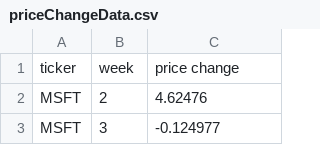
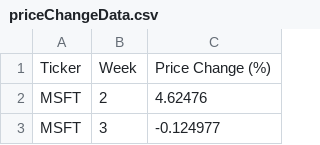
Before and after one commit to mckaylaash/cross-sectional-equity-network-sentiment, a CSV file: data/priceChangeData.csv, drawn as a sheet; only a part is shown.

```diff
--- a/data/priceChangeData.csv
+++ b/data/priceChangeData.csv
@@ -1,2 +1,2 @@
-ticker, week, price change
+Ticker,Week,Price Change (%)
 MSFT,2,4.62476
```
Also changed, not shown: 2 other files.
